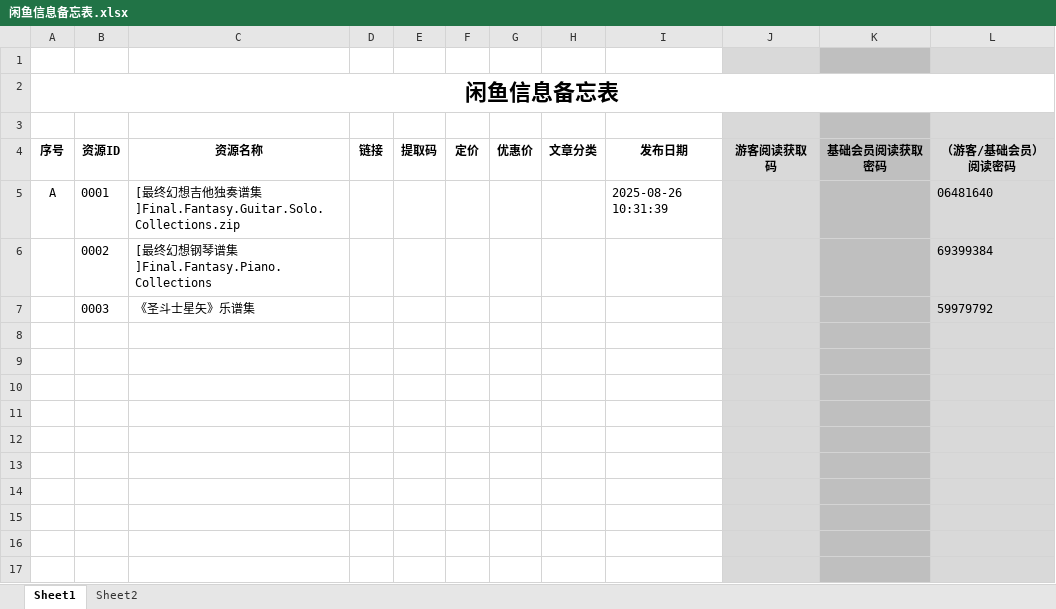
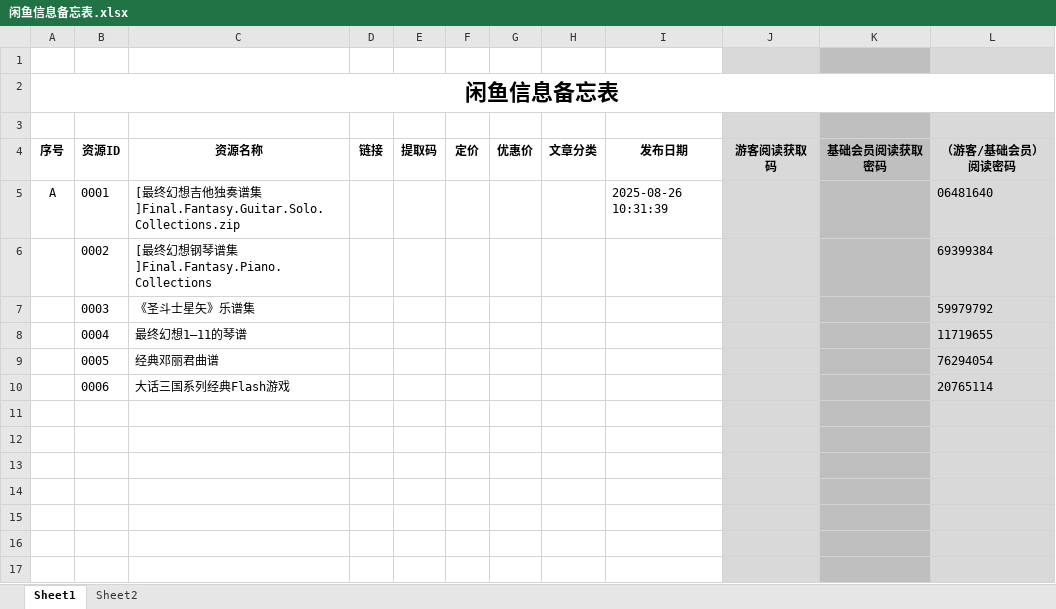
Before and after one commit to panxibei/writing, an Excel workbook: 11_付费课程/99.资料/闲鱼/闲鱼信息备忘表.xlsx, sheet Sheet1, drawn as a sheet; only a part is shown; values as stored, in another font and other column widths than the file's, no borders; conditional formats not drawn; the diff names each change by its address in the sheet, - before the commit and + after, or states it on an @@ line.

```diff
--- a/11_付费课程/99.资料/闲鱼/闲鱼信息备忘表.xlsx (sheet Sheet1)
+++ b/11_付费课程/99.资料/闲鱼/闲鱼信息备忘表.xlsx (sheet Sheet1)
-row 8: (empty)
+row 8:  | 0004 | 最终幻想1—11的琴谱 |  |  |  |  |  |  |  |  | 11719655
-row 9: (empty)
+row 9:  | 0005 | 经典邓丽君曲谱 |  |  |  |  |  |  |  |  | 76294054
-row 10: (empty)
+row 10:  | 0006 | 大话三国系列经典Flash游戏 |  |  |  |  |  |  |  |  | 20765114
```
Also changed, not shown: 8 other files.
